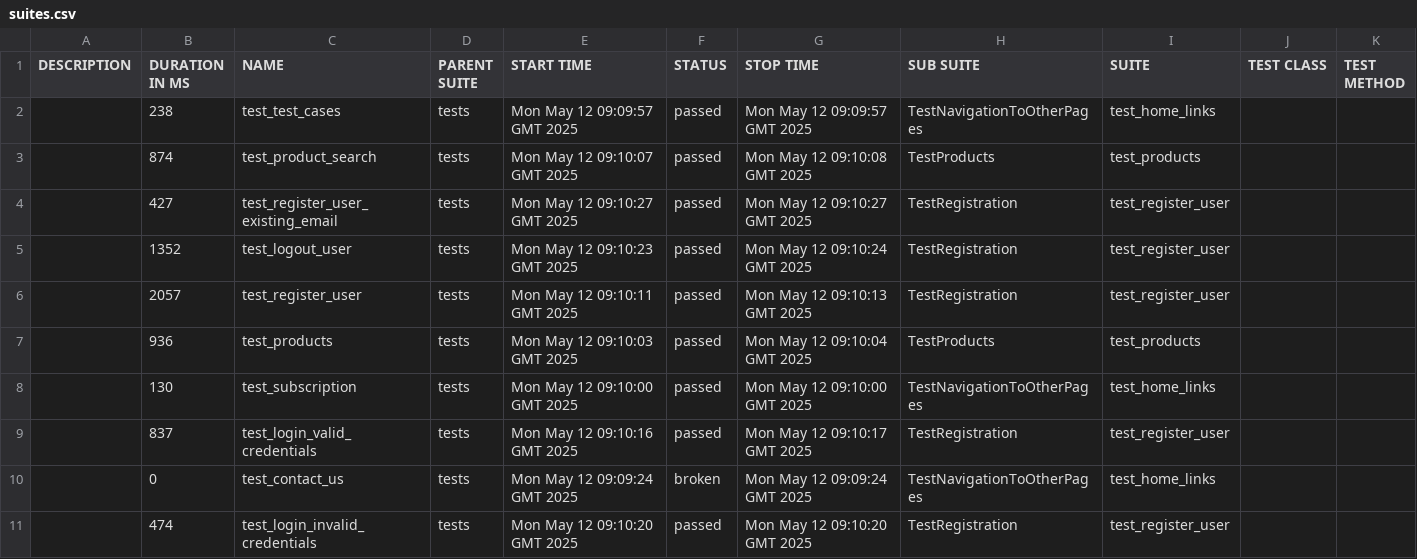
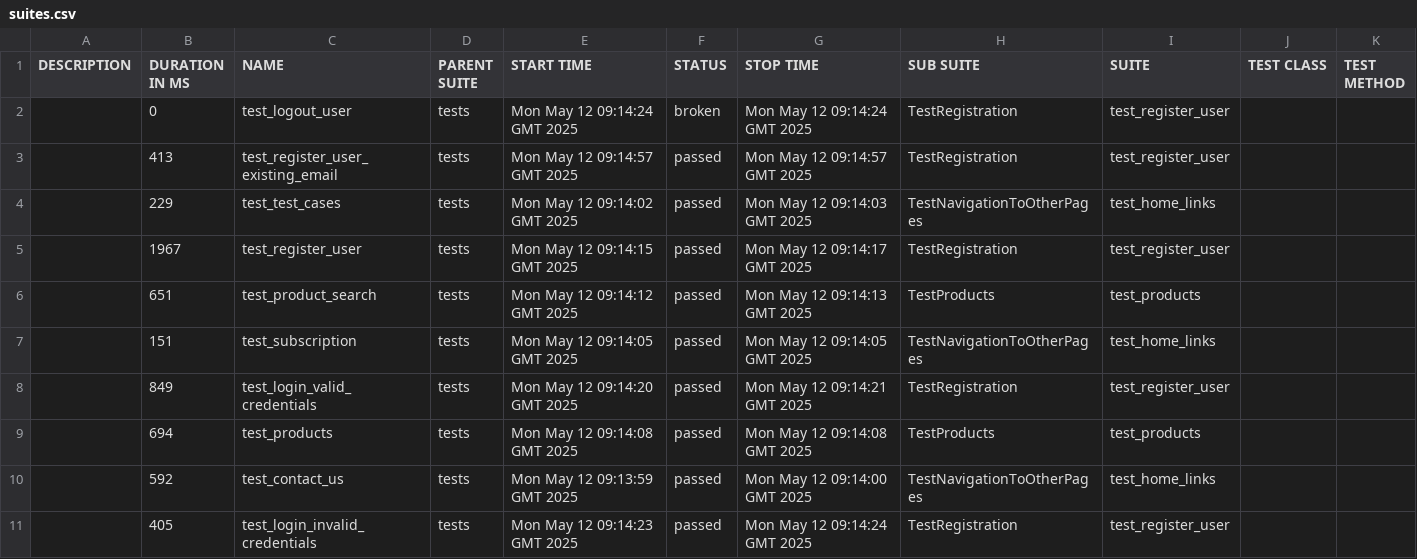
Before and after one commit to iriger/Playwright-Pytest, a CSV file: data/suites.csv, drawn as a sheet.

```diff
--- a/data/suites.csv
+++ b/data/suites.csv
@@ -1,11 +1,11 @@
 "DESCRIPTION","DURATION IN MS","NAME","PARENT SUITE","START TIME","STATUS","STOP TIME","SUB SUITE","SUITE","TEST CLASS","TEST METHOD"
-"","238","test_test_cases","tests","Mon May 12 09:09:57 GMT 2025","passed","Mon May 12 09:09:57 GMT 2025","TestNavigationToOtherPages","test_home_links","",""
-"","874","test_product_search","tests","Mon May 12 09:10:07 GMT 2025","passed","Mon May 12 09:10:08 GMT 2025","TestProducts","test_products","",""
-"","427","test_register_user_existing_email","tests","Mon May 12 09:10:27 GMT 2025","passed","Mon May 12 09:10:27 GMT 2025","TestRegistration","test_register_user","",""
-"","1352","test_logout_user","tests","Mon May 12 09:10:23 GMT 2025","passed","Mon May 12 09:10:24 GMT 2025","TestRegistration","test_register_user","",""
-"","2057","test_register_user","tests","Mon May 12 09:10:11 GMT 2025","passed","Mon May 12 09:10:13 GMT 2025","TestRegistration","test_register_user","",""
-"","936","test_products","tests","Mon May 12 09:10:03 GMT 2025","passed","Mon May 12 09:10:04 GMT 2025","TestProducts","test_products","",""
-"","130","test_subscription","tests","Mon May 12 09:10:00 GMT 2025","passed","Mon May 12 09:10:00 GMT 2025","TestNavigationToOtherPages","test_home_links","",""
-"","837","test_login_valid_credentials","tests","Mon May 12 09:10:16 GMT 2025","passed","Mon May 12 09:10:17 GMT 2025","TestRegistration","test_register_user","",""
-"","0","test_contact_us","tests","Mon May 12 09:09:24 GMT 2025","broken","Mon May 12 09:09:24 GMT 2025","TestNavigationToOtherPages","test_home_links","",""
-"","474","test_login_invalid_credentials","tests","Mon May 12 09:10:20 GMT 2025","passed","Mon May 12 09:10:20 GMT 2025","TestRegistration","test_register_user","",""
+"","0","test_logout_user","tests","Mon May 12 09:14:24 GMT 2025","broken","Mon May 12 09:14:24 GMT 2025","TestRegistration","test_register_user","",""
+"","413","test_register_user_existing_email","tests","Mon May 12 09:14:57 GMT 2025","passed","Mon May 12 09:14:57 GMT 2025","TestRegistration","test_register_user","",""
+"","229","test_test_cases","tests","Mon May 12 09:14:02 GMT 2025","passed","Mon May 12 09:14:03 GMT 2025","TestNavigationToOtherPages","test_home_links","",""
+"","1967","test_register_user","tests","Mon May 12 09:14:15 GMT 2025","passed","Mon May 12 09:14:17 GMT 2025","TestRegistration","test_register_user","",""
+"","651","test_product_search","tests","Mon May 12 09:14:12 GMT 2025","passed","Mon May 12 09:14:13 GMT 2025","TestProducts","test_products","",""
+"","151","test_subscription","tests","Mon May 12 09:14:05 GMT 2025","passed","Mon May 12 09:14:05 GMT 2025","TestNavigationToOtherPages","test_home_links","",""
+"","849","test_login_valid_credentials","tests","Mon May 12 09:14:20 GMT 2025","passed","Mon May 12 09:14:21 GMT 2025","TestRegistration","test_register_user","",""
+"","694","test_products","tests","Mon May 12 09:14:08 GMT 2025","passed","Mon May 12 09:14:08 GMT 2025","TestProducts","test_products","",""
+"","592","test_contact_us","tests","Mon May 12 09:13:59 GMT 2025","passed","Mon May 12 09:14:00 GMT 2025","TestNavigationToOtherPages","test_home_links","",""
+"","405","test_login_invalid_credentials","tests","Mon May 12 09:14:23 GMT 2025","passed","Mon May 12 09:14:24 GMT 2025","TestRegistration","test_register_user","",""
```
Also changed, not shown: 42 other files.
